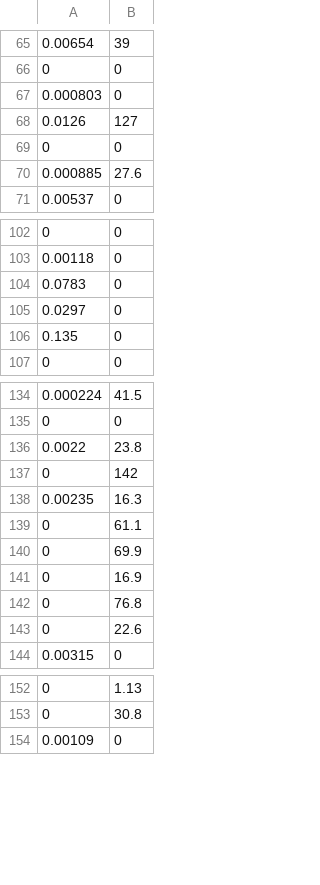
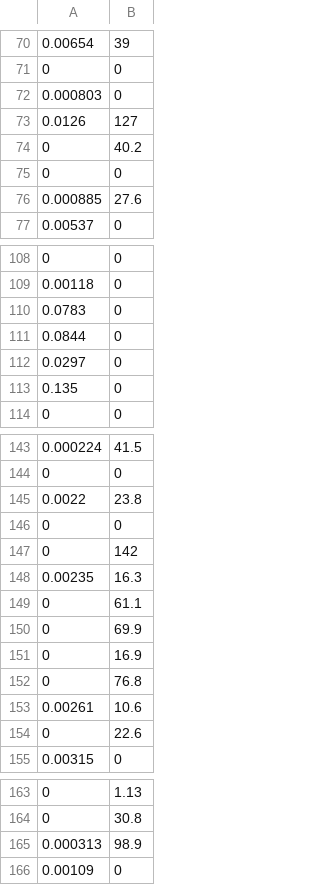
Before and after one commit to logic-fault/arabidopsis-project, a TSV file: gene_methyl_express/pairs.tsv, drawn as a sheet; only a part is shown, gaps mark what is left out; the diff covers the shown part only; the diff names each change by its address in the sheet, - before the commit and + after, or states it on an @@ line.

```diff
--- a/gene_methyl_express/pairs.tsv
+++ b/gene_methyl_express/pairs.tsv
+row 74: 0 | 40.2
+row 111: 0.0844 | 0
+row 146: 0 | 0
+row 153: 0.00261 | 10.6
+row 165: 0.000313 | 98.9
```
Also changed, not shown: 17 added rows elsewhere in this file, 9 other files.
